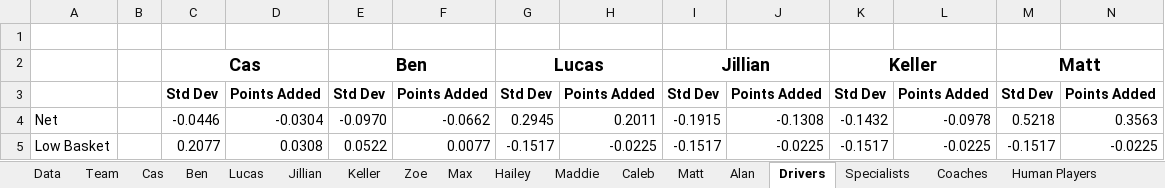
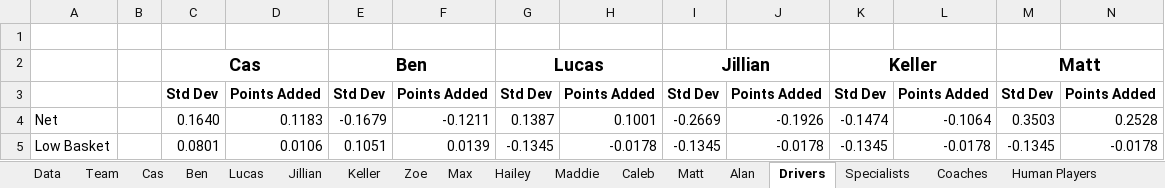
Before and after one commit to mahall05/FTC-Stats-2024, an Excel workbook: FTC Stats 2024/Sheets/Red Team Data.xlsx, sheet Drivers, drawn as a sheet; only a part is shown; values as stored, in another font and other column widths than the file's, no borders; charts and pictures and conditional formats not drawn; the diff covers the shown part only; the diff names each change by its address in the sheet, - before the commit and + after, or states it on an @@ line.

Commit message:
Drive practice 12/5

```diff
--- a/FTC Stats 2024/Sheets/Red Team Data.xlsx (sheet Drivers)
+++ b/FTC Stats 2024/Sheets/Red Team Data.xlsx (sheet Drivers)
-C4: -0.0446
+C4: 0.1640
-D4: -0.0304
+D4: 0.1183
-E4: -0.0970
+E4: -0.1679
-F4: -0.0662
+F4: -0.1211
-G4: 0.2945
+G4: 0.1387
-H4: 0.2011
+H4: 0.1001
-I4: -0.1915
+I4: -0.2669
-J4: -0.1308
+J4: -0.1926
-K4: -0.1432
+K4: -0.1474
-L4: -0.0978
+L4: -0.1064
-M4: 0.5218
+M4: 0.3503
-N4: 0.3563
+N4: 0.2528
-C5: 0.2077
+C5: 0.0801
-D5: 0.0308
+D5: 0.0106
-E5: 0.0522
+E5: 0.1051
-F5: 0.0077
+F5: 0.0139
-G5: -0.1517
+G5: -0.1345
-H5: -0.0225
+H5: -0.0178
-I5: -0.1517
+I5: -0.1345
-J5: -0.0225
+J5: -0.0178
-K5: -0.1517
+K5: -0.1345
-L5: -0.0225
+L5: -0.0178
-M5: -0.1517
+M5: -0.1345
-N5: -0.0225
+N5: -0.0178
```
Also changed, not shown: 194 edited cells elsewhere in this sheet, sheet Coaches, sheet Matt, sheet Human Players, sheet Specialists, sheet Team, sheet Data, 10 more sheets, charts or pictures, 1 other file.
